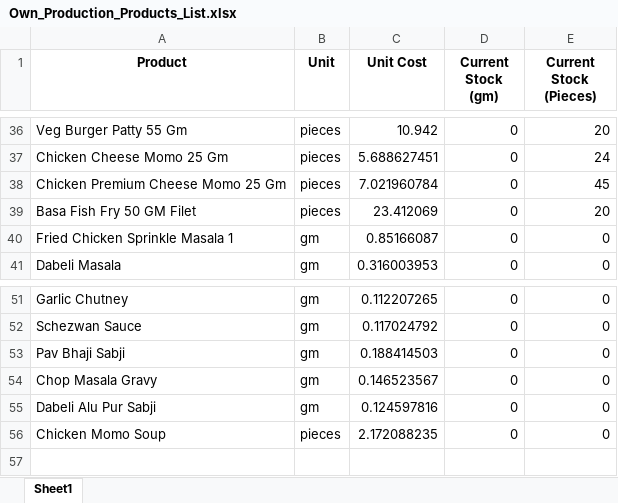
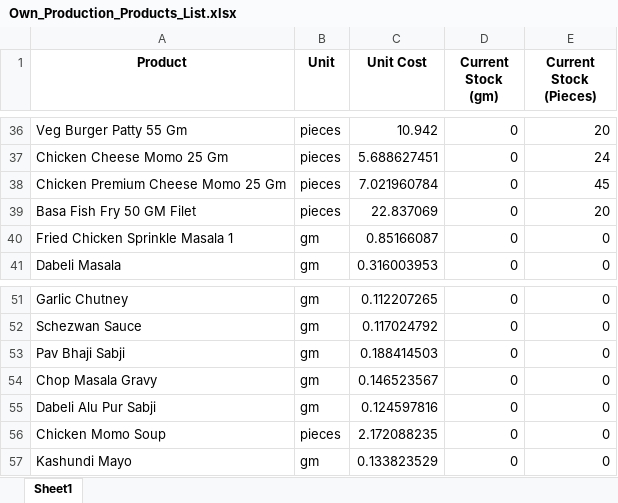
Before and after one commit to debarshiMondal/production_recipe_management_tool, an Excel workbook: production_recipe_management_tool_v1.1/data/Own_Production_Products_List.xlsx, sheet Sheet1, drawn as a sheet; only a part is shown, gaps mark what is left out; values as stored, in another font and other column widths than the file's, no borders; the diff names each change by its address in the sheet, - before the commit and + after, or states it on an @@ line.

```diff
--- a/production_recipe_management_tool_v1.1/data/Own_Production_Products_List.xlsx (sheet Sheet1)
+++ b/production_recipe_management_tool_v1.1/data/Own_Production_Products_List.xlsx (sheet Sheet1)
-C39 (Unit Cost): 23.412069
+C39 (Unit Cost): 22.837069
+row 57: Kashundi Mayo | gm | 0.133823529 | 0 | 0
```
Also changed, not shown: production_recipe_management_tool_v1.1/data/Packaging_Material_List.xlsx, production_recipe_management_tool_v1.1/data/Recipes/20_pieces_Basa Fish Fry 50 GM Filet.xlsx, 23 other files.
